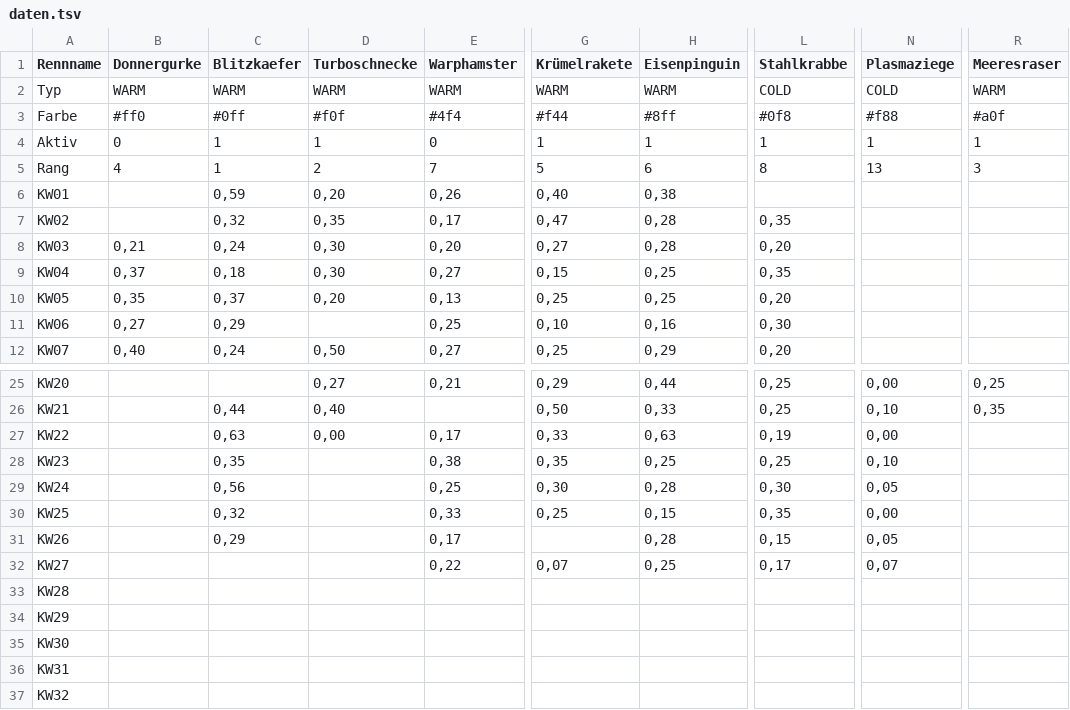
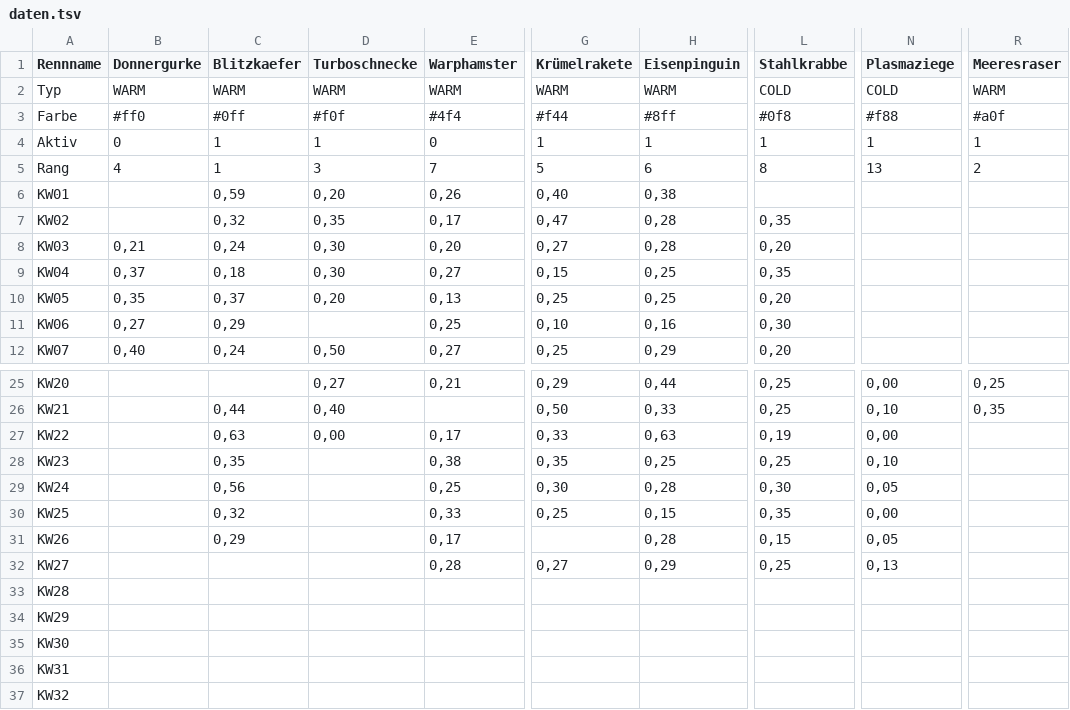
Before and after one commit to christianknoll-create/sdr, a TSV file: daten.tsv, drawn as a sheet; only a part is shown, gaps mark what is left out; the diff names each change by its address in the sheet, - before the commit and + after, or states it on an @@ line.

```diff
--- a/daten.tsv
+++ b/daten.tsv
-D5 (Turboschnecke): 2
+D5 (Turboschnecke): 3
-R5 (Meeresraser): 3
+R5 (Meeresraser): 2
-E32 (Warphamster): 0,22
+E32 (Warphamster): 0,28
-G32 (Krümelrakete): 0,07
+G32 (Krümelrakete): 0,27
-H32 (Eisenpinguin): 0,25
+H32 (Eisenpinguin): 0,29
-L32 (Stahlkrabbe): 0,17
+L32 (Stahlkrabbe): 0,25
-N32 (Plasmaziege): 0,07
+N32 (Plasmaziege): 0,13
```
Also changed, not shown: 1 other file.
